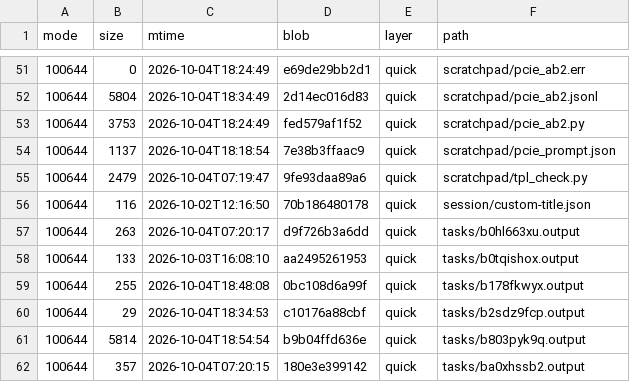
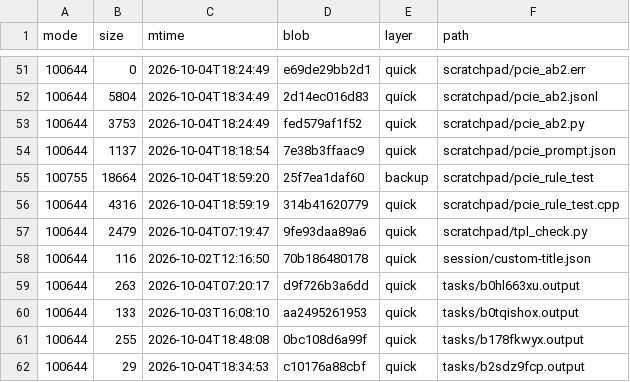
Before and after one commit to luweigen/Strata, a TSV file: _traj/work/fdd68fb3-d304-40df-b17b-5a7d3f2afd46/MANIFEST.tsv, drawn as a sheet; only a part is shown, gaps mark what is left out; the shorter side is filled out with more unchanged rows.

```diff
--- a/_traj/work/fdd68fb3-d304-40df-b17b-5a7d3f2afd46/MANIFEST.tsv
+++ b/_traj/work/fdd68fb3-d304-40df-b17b-5a7d3f2afd46/MANIFEST.tsv
@@ -54,2 +54,4 @@ mode	size	mtime	blob	layer	path
 100644	1137	2026-10-04T18:18:54	7e38b3ffaac9	quick	scratchpad/pcie_prompt.json
+100755	18664	2026-10-04T18:59:20	25f7ea1daf60	backup	scratchpad/pcie_rule_test
+100644	4316	2026-10-04T18:59:19	314b41620779	quick	scratchpad/pcie_rule_test.cpp
 100644	2479	2026-10-04T07:19:47	9fe93daa89a6	quick	scratchpad/tpl_check.py
```
Also changed, not shown: _traj/INDEX.tsv, 5 other files.
